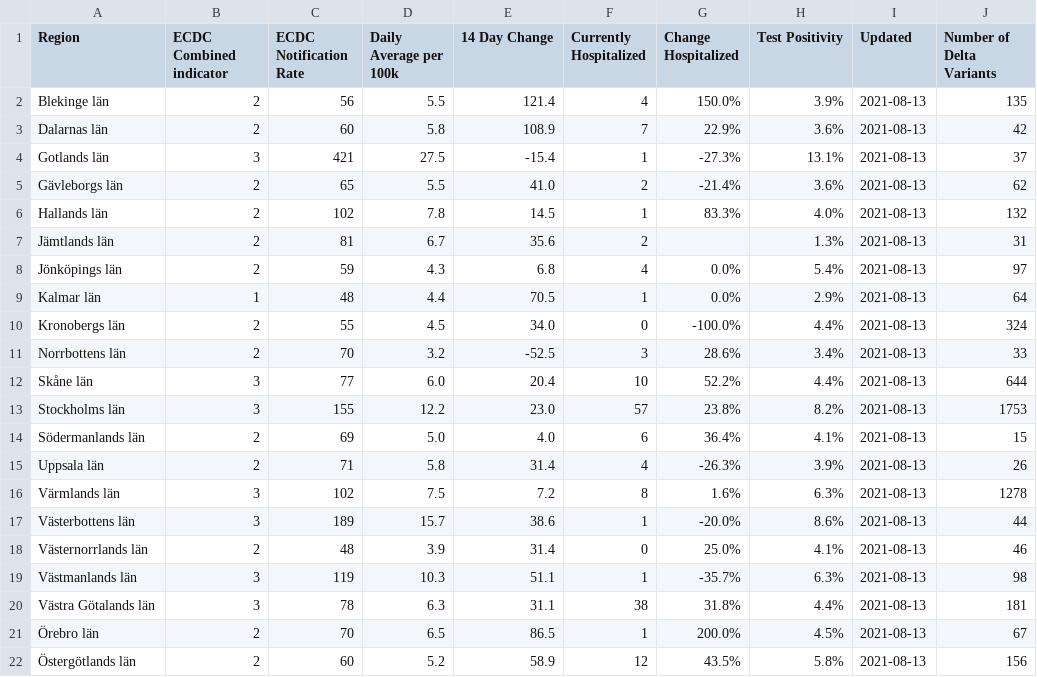
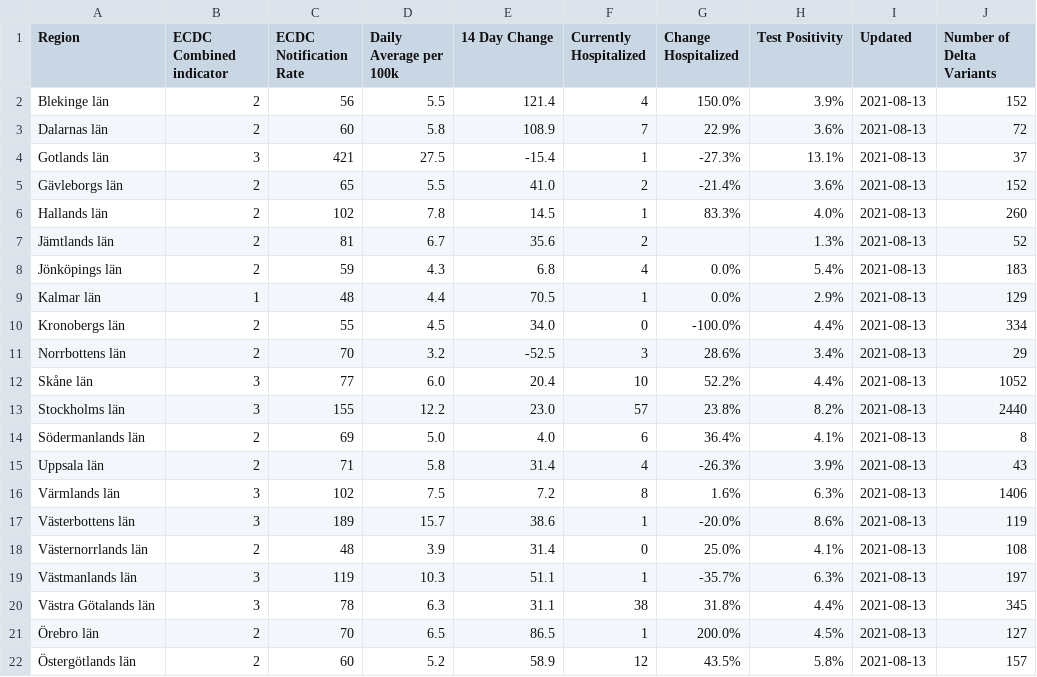
Before and after one commit to covidxix/csvdata, a CSV file: map_summary.csv, drawn as a sheet.

Commit message:
delta data, week 31

```diff
--- a/map_summary.csv
+++ b/map_summary.csv
@@ -1,22 +1,22 @@
 Region,ECDC Combined indicator,ECDC Notification Rate,Daily Average per 100k,14 Day Change,Currently Hospitalized,Change Hospitalized,Test Positivity,Updated,Number of Delta Variants
-Blekinge län,2,56,5.5,121.4,4,150.0%,3.9%,2021-08-13,135
-Dalarnas län,2,60,5.8,108.9,7,22.9%,3.6%,2021-08-13,42
+Blekinge län,2,56,5.5,121.4,4,150.0%,3.9%,2021-08-13,152
+Dalarnas län,2,60,5.8,108.9,7,22.9%,3.6%,2021-08-13,72
 Gotlands län,3,421,27.5,-15.4,1,-27.3%,13.1%,2021-08-13,37
-Gävleborgs län,2,65,5.5,41.0,2,-21.4%,3.6%,2021-08-13,62
-Hallands län,2,102,7.8,14.5,1,83.3%,4.0%,2021-08-13,132
-Jämtlands län,2,81,6.7,35.6,2,,1.3%,2021-08-13,31
-Jönköpings län,2,59,4.3,6.8,4,0.0%,5.4%,2021-08-13,97
-Kalmar län,1,48,4.4,70.5,1,0.0%,2.9%,2021-08-13,64
-Kronobergs län,2,55,4.5,34.0,0,-100.0%,4.4%,2021-08-13,324
-Norrbottens län,2,70,3.2,-52.5,3,28.6%,3.4%,2021-08-13,33
-Skåne län,3,77,6.0,20.4,10,52.2%,4.4%,2021-08-13,644
-Stockholms län,3,155,12.2,23.0,57,23.8%,8.2%,2021-08-13,1753
-Södermanlands län,2,69,5.0,4.0,6,36.4%,4.1%,2021-08-13,15
-Uppsala län,2,71,5.8,31.4,4,-26.3%,3.9%,2021-08-13,26
-Värmlands län,3,102,7.5,7.2,8,1.6%,6.3%,2021-08-13,1278
-Västerbottens län,3,189,15.7,38.6,1,-20.0%,8.6%,2021-08-13,44
-Västernorrlands län,2,48,3.9,31.4,0,25.0%,4.1%,2021-08-13,46
-Västmanlands län,3,119,10.3,51.1,1,-35.7%,6.3%,2021-08-13,98
-Västra Götalands län,3,78,6.3,31.1,38,31.8%,4.4%,2021-08-13,181
-Örebro län,2,70,6.5,86.5,1,200.0%,4.5%,2021-08-13,67
-Östergötlands län,2,60,5.2,58.9,12,43.5%,5.8%,2021-08-13,156
+Gävleborgs län,2,65,5.5,41.0,2,-21.4%,3.6%,2021-08-13,152
+Hallands län,2,102,7.8,14.5,1,83.3%,4.0%,2021-08-13,260
+Jämtlands län,2,81,6.7,35.6,2,,1.3%,2021-08-13,52
+Jönköpings län,2,59,4.3,6.8,4,0.0%,5.4%,2021-08-13,183
+Kalmar län,1,48,4.4,70.5,1,0.0%,2.9%,2021-08-13,129
+Kronobergs län,2,55,4.5,34.0,0,-100.0%,4.4%,2021-08-13,334
+Norrbottens län,2,70,3.2,-52.5,3,28.6%,3.4%,2021-08-13,29
+Skåne län,3,77,6.0,20.4,10,52.2%,4.4%,2021-08-13,1052
+Stockholms län,3,155,12.2,23.0,57,23.8%,8.2%,2021-08-13,2440
+Södermanlands län,2,69,5.0,4.0,6,36.4%,4.1%,2021-08-13,8
+Uppsala län,2,71,5.8,31.4,4,-26.3%,3.9%,2021-08-13,43
+Värmlands län,3,102,7.5,7.2,8,1.6%,6.3%,2021-08-13,1406
+Västerbottens län,3,189,15.7,38.6,1,-20.0%,8.6%,2021-08-13,119
+Västernorrlands län,2,48,3.9,31.4,0,25.0%,4.1%,2021-08-13,108
+Västmanlands län,3,119,10.3,51.1,1,-35.7%,6.3%,2021-08-13,197
+Västra Götalands län,3,78,6.3,31.1,38,31.8%,4.4%,2021-08-13,345
+Örebro län,2,70,6.5,86.5,1,200.0%,4.5%,2021-08-13,127
+Östergötlands län,2,60,5.2,58.9,12,43.5%,5.8%,2021-08-13,157
```
